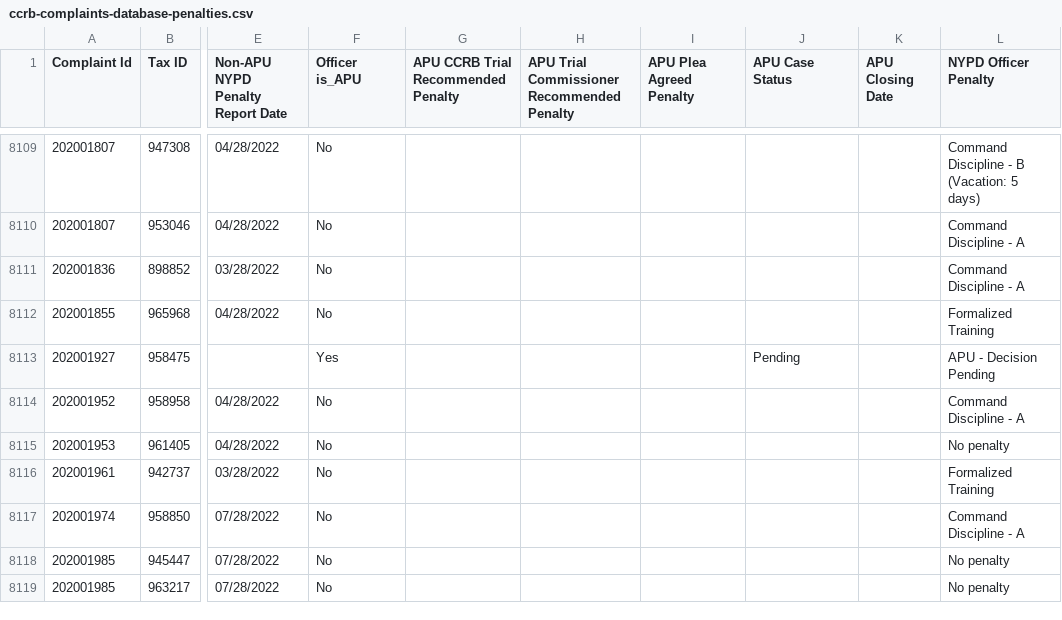
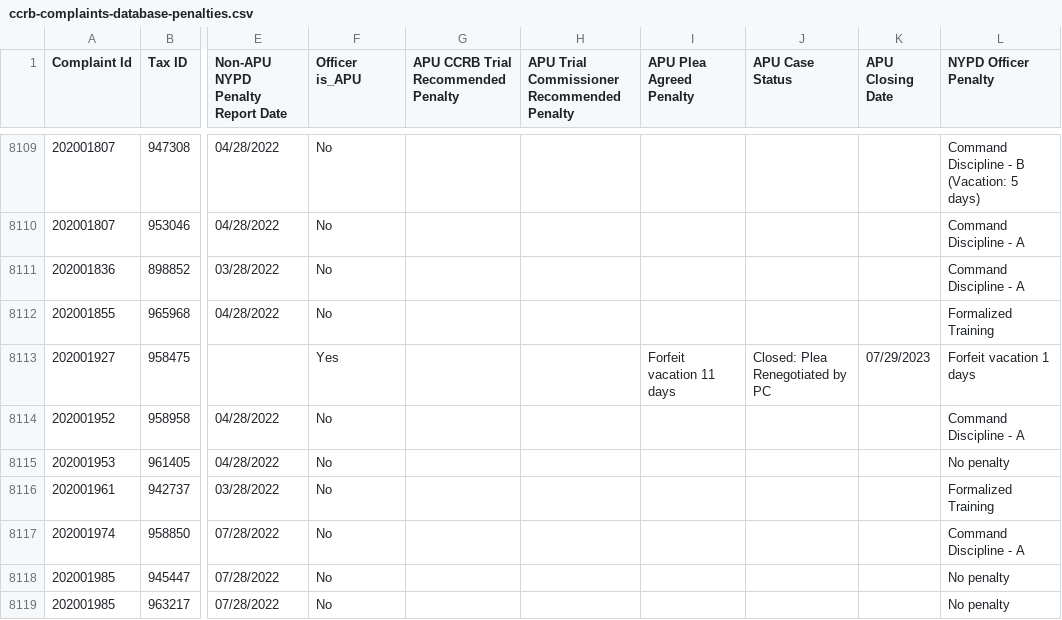
Before and after one commit to ryanwatkins/ccrb-complaints-database, a CSV file: ccrb-complaints-database-penalties.csv, drawn as a sheet; only a part is shown, gaps mark what is left out; the diff names each change by its address in the sheet, - before the commit and + after, or states it on an @@ line.

```diff
--- a/ccrb-complaints-database-penalties.csv
+++ b/ccrb-complaints-database-penalties.csv
-I8113 (APU Plea Agreed Penalty): (empty)
+I8113 (APU Plea Agreed Penalty): Forfeit vacation 11 days
-J8113 (APU Case Status): Pending
+J8113 (APU Case Status): Closed: Plea Renegotiated by PC
-K8113 (APU Closing Date): (empty)
+K8113 (APU Closing Date): 07/29/2023
-L8113 (NYPD Officer Penalty): APU - Decision Pending
+L8113 (NYPD Officer Penalty): Forfeit vacation 1 days
```
